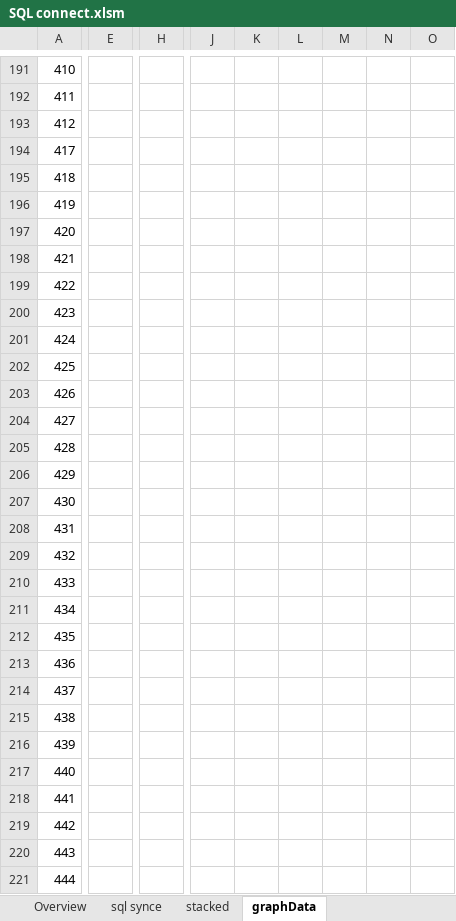
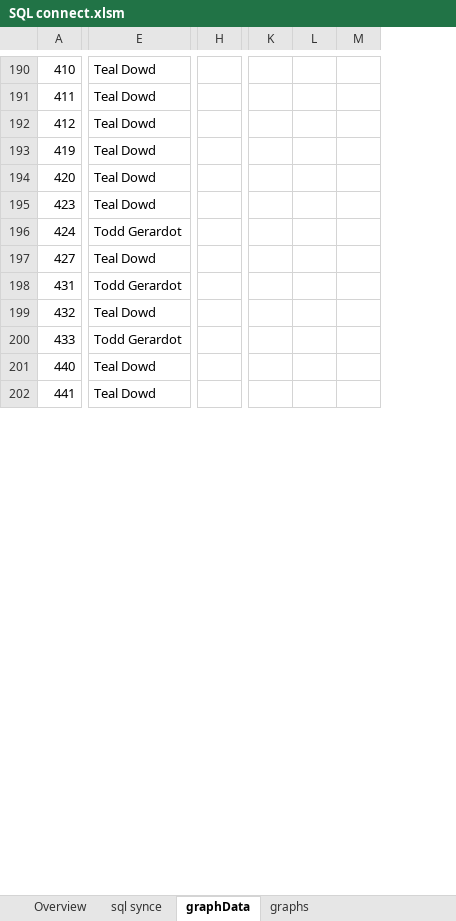
Before and after one commit to ichnaeagit/ichnaea, an Excel workbook: SQL connect.xlsm, sheet graphData, drawn as a sheet; only a part is shown, gaps mark what is left out; values as stored, in another font and other column widths than the file's, no cell formats; charts and pictures and table styles not drawn; removed rows and columns are numbered as before the commit, all else as after; rows hold the shown columns only; the diff covers the shown part only; the diff names each change by its address in the sheet, - before the commit and + after, or states it on an @@ line.

Commit message:
Adds graphing ability via macro

```diff
--- a/SQL connect.xlsm (sheet graphData)
+++ b/SQL connect.xlsm (sheet graphData)
-sheet tab: stacked
+sheet tab: graphs
-column E, empty
+column E, rows 190-202: Teal Dowd | Teal Dowd | Teal Dowd | Teal Dowd | Teal Dowd | Teal Dowd | Todd Gerardot | Teal Dowd | Todd Gerardot | Teal Dowd | Todd Gerardot | Teal Dowd | Teal Dowd
-column H, empty
+column H, empty
-column J, empty
-column K, empty
-column L, empty
-column M, empty
-column N, empty
-column O, empty
+column K, empty
+column L, empty
+column M, empty
-row 194: 417
-row 195: 418
-row 198: 421
-row 199: 422
-row 202: 425
-row 203: 426
-row 205: 428
-row 206: 429
-row 207: 430
-row 211: 434
-row 212: 435
-row 213: 436
-row 214: 437
-row 215: 438
-row 216: 439
-row 219: 442
-row 220: 443
-row 221: 444
```
Also changed, not shown: 109 added rows, 7 removed rows, 9 added columns and 1 edited cell elsewhere in this sheet, sheet sql synce, sheet Overview, cell formats, charts or pictures.
